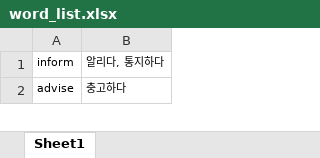
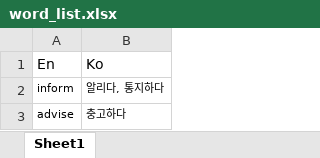
Before and after one commit to chesed71/seohae, an Excel workbook: data/word_list.xlsx, sheet Sheet1, drawn as a sheet; only a part is shown; values as stored, in another font and other column widths than the file's, no borders; the diff names each change by its address in the sheet, - before the commit and + after, or states it on an @@ line.

```diff
--- a/data/word_list.xlsx (sheet Sheet1)
+++ b/data/word_list.xlsx (sheet Sheet1)
+row 1: En | Ko
```
Also changed, not shown: 2 other files.
